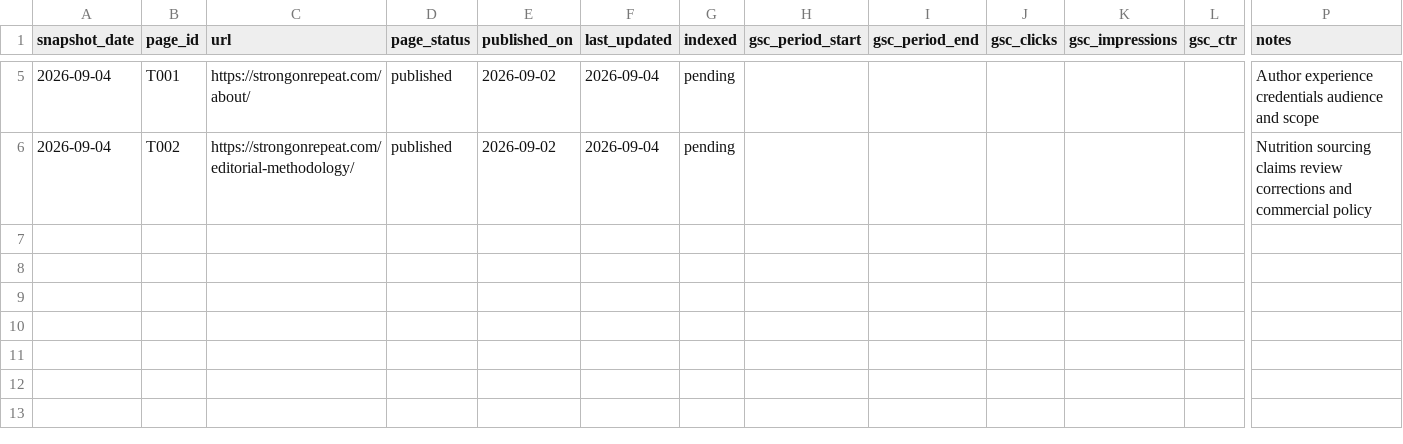
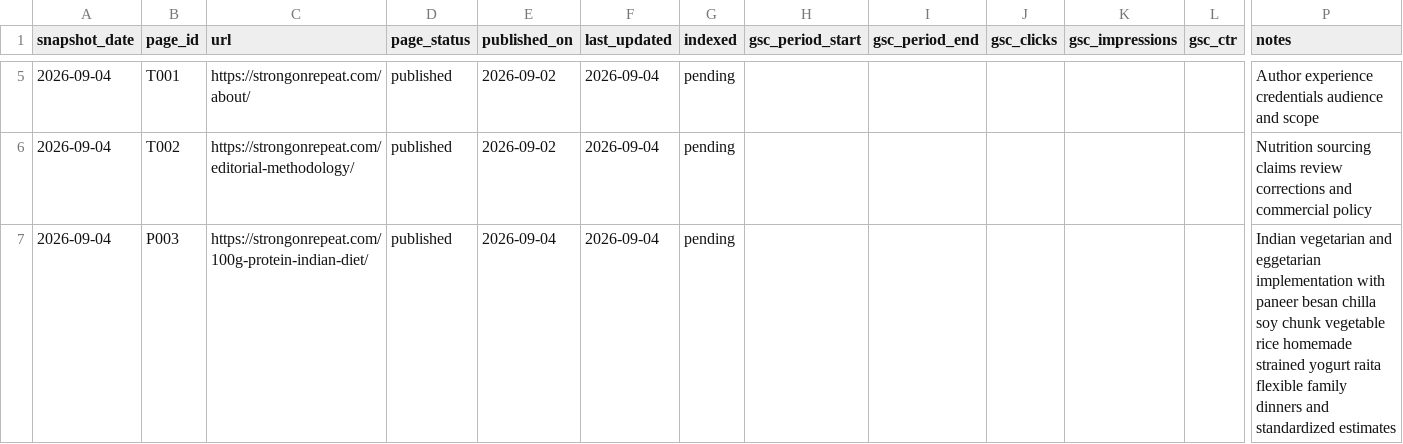
Before and after one commit to datamin/repeatable-protein, a CSV file: status/published-pages.csv, drawn as a sheet; only a part is shown, gaps mark what is left out; rows hold the shown columns only; the diff names each change by its address in the sheet, - before the commit and + after, or states it on an @@ line.

Commit message:
Publish Indian 100g protein meal plan

```diff
--- a/status/published-pages.csv
+++ b/status/published-pages.csv
+row 7: 2026-09-04 | P003 | https://strongonrepeat.com/100g-protein-indian-diet/ | published | 2026-09-04 | 2026-09-04 | pending |  |  |  |  |  | Indian vegetarian and eggetarian implementation with paneer besan chilla soy chunk vegetable rice homemade strained yogurt raita flexible family dinners and standardized estimates
```
Also changed, not shown: plan/page-roadmap.csv, 10 other files.
